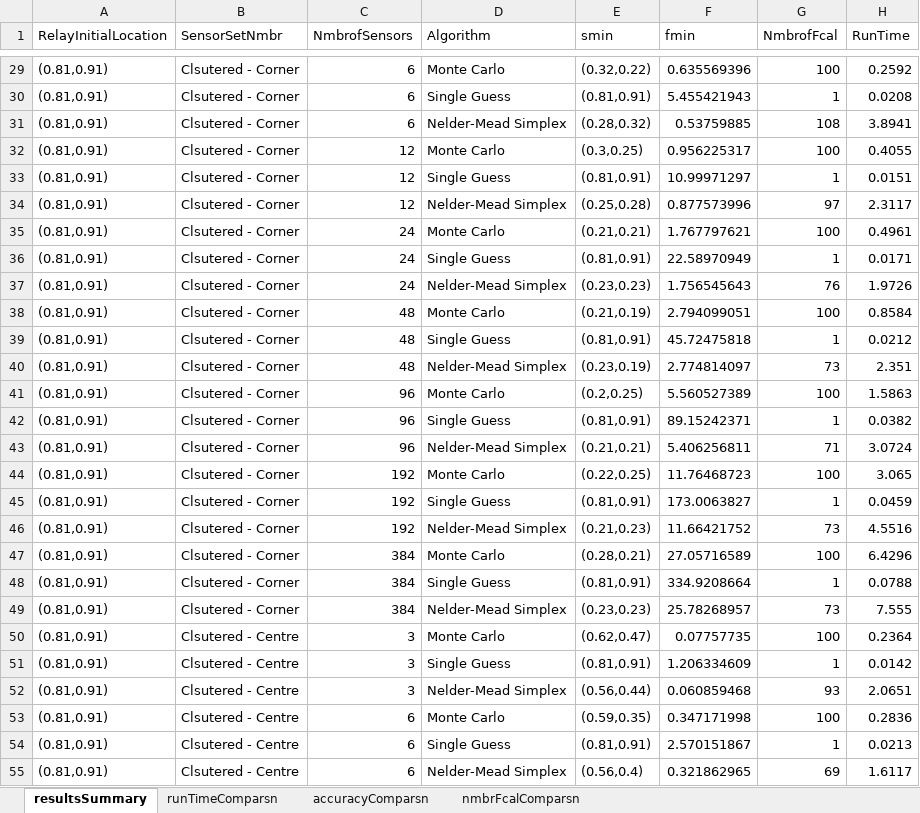
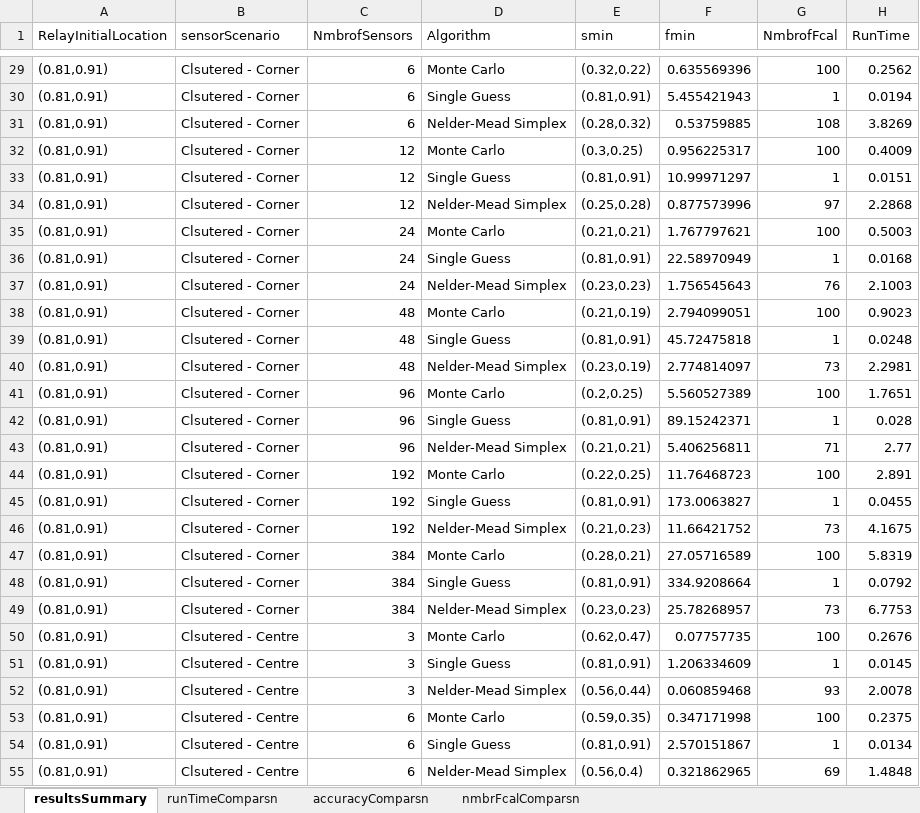
Before and after one commit to Orochac/OPRSGroupAssignment, an Excel workbook: ResultsAnalyses.xlsx, sheet resultsSummary, drawn as a sheet; only a part is shown, gaps mark what is left out; values as stored, in another font and other column widths than the file's, no borders; table styles not drawn; the diff covers the shown part only; the diff names each change by its address in the sheet, - before the commit and + after, or states it on an @@ line.

```diff
--- a/ResultsAnalyses.xlsx (sheet resultsSummary)
+++ b/ResultsAnalyses.xlsx (sheet resultsSummary)
-B1: SensorSetNmbr
+B1: sensorScenario
-H29 (RunTime): 0.2592
+H29 (RunTime): 0.2562
-H30 (RunTime): 0.0208
+H30 (RunTime): 0.0194
-H31 (RunTime): 3.8941
+H31 (RunTime): 3.8269
-H32 (RunTime): 0.4055
+H32 (RunTime): 0.4009
-H34 (RunTime): 2.3117
+H34 (RunTime): 2.2868
-H35 (RunTime): 0.4961
+H35 (RunTime): 0.5003
-H36 (RunTime): 0.0171
+H36 (RunTime): 0.0168
-H37 (RunTime): 1.9726
+H37 (RunTime): 2.1003
-H38 (RunTime): 0.8584
+H38 (RunTime): 0.9023
-H39 (RunTime): 0.0212
+H39 (RunTime): 0.0248
-H40 (RunTime): 2.351
+H40 (RunTime): 2.2981
-H41 (RunTime): 1.5863
+H41 (RunTime): 1.7651
-H42 (RunTime): 0.0382
+H42 (RunTime): 0.028
-H43 (RunTime): 3.0724
+H43 (RunTime): 2.77
-H44 (RunTime): 3.065
+H44 (RunTime): 2.891
-H45 (RunTime): 0.0459
+H45 (RunTime): 0.0455
-H46 (RunTime): 4.5516
+H46 (RunTime): 4.1675
-H47 (RunTime): 6.4296
+H47 (RunTime): 5.8319
-H48 (RunTime): 0.0788
+H48 (RunTime): 0.0792
-H49 (RunTime): 7.555
+H49 (RunTime): 6.7753
-H50 (RunTime): 0.2364
+H50 (RunTime): 0.2676
-H51 (RunTime): 0.0142
+H51 (RunTime): 0.0145
-H52 (RunTime): 2.0651
+H52 (RunTime): 2.0078
-H53 (RunTime): 0.2836
+H53 (RunTime): 0.2375
-H54 (RunTime): 0.0213
+H54 (RunTime): 0.0134
-H55 (RunTime): 1.6117
+H55 (RunTime): 1.4848
```
Also changed, not shown: 333 edited cells elsewhere in this sheet, sheet runTimeComparsn, sheet accuracyComparsn, sheet nmbrFcalComparsn, charts or pictures.
